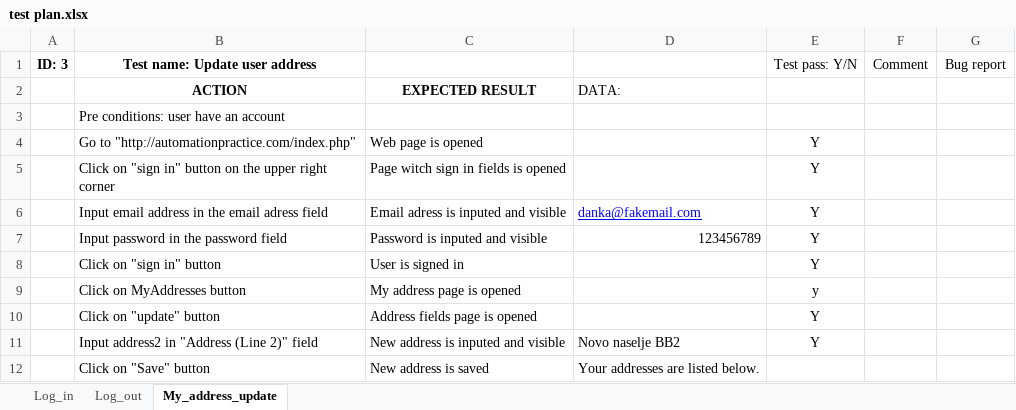
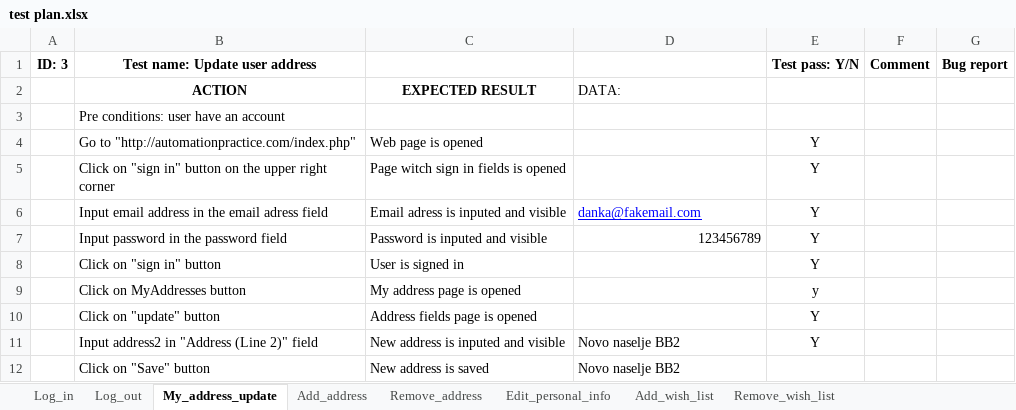
Before and after one commit to Danka987/SeleniumProject, an Excel workbook: data/test plan.xlsx, sheet My_address_update, drawn as a sheet; values as stored, in another font and other column widths than the file's, no borders; the diff names each change by its address in the sheet, - before the commit and + after, or states it on an @@ line.

Commit message:
new tests added, for addresses and wishlist

```diff
--- a/data/test plan.xlsx (sheet My_address_update)
+++ b/data/test plan.xlsx (sheet My_address_update)
+sheet tab: Add_address
+sheet tab: Remove_address
+sheet tab: Edit_personal_info
+sheet tab: Add_wish_list
+sheet tab: Remove_wish_list
-E1:G1 bold: off
+E1:G1 bold: on
-D12: Your addresses are listed below.
+D12: Novo naselje BB2
```
Also changed, not shown: sheet Log_out, sheet Log_in, 10 other files.
